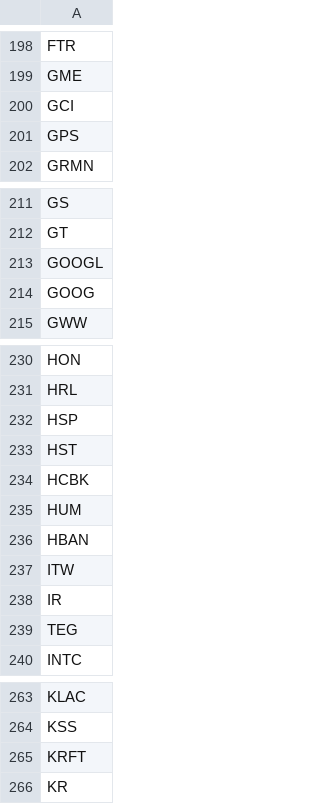
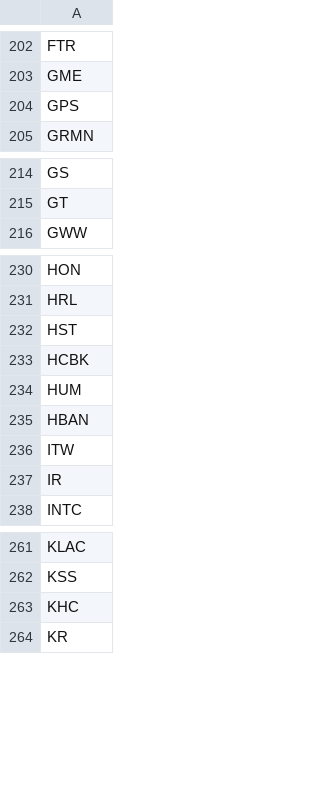
Before and after one commit to innes213/pyhoofinance, a CSV file: bin/input/SandP500.csv, drawn as a sheet; only a part is shown, gaps mark what is left out; the diff covers the shown part only.

```diff
--- a/bin/input/SandP500.csv
+++ b/bin/input/SandP500.csv
@@ -199,3 +203,2 @@ FTR
 GME
-GCI
 GPS
@@ -212,4 +215,2 @@ GS
 GT
-GOOGL
-GOOG
 GWW
@@ -231,3 +231,2 @@ HON
 HRL
-HSP
 HST
@@ -238,3 +237,2 @@ ITW
 IR
-TEG
 INTC
@@ -264,3 +262,3 @@ KLAC
 KSS
-KRFT
+KHC
 KR
```
Also changed, not shown: 13 added rows, 7 removed rows, 1 moved row and 4 edited cells elsewhere in this file, 5 other files.
